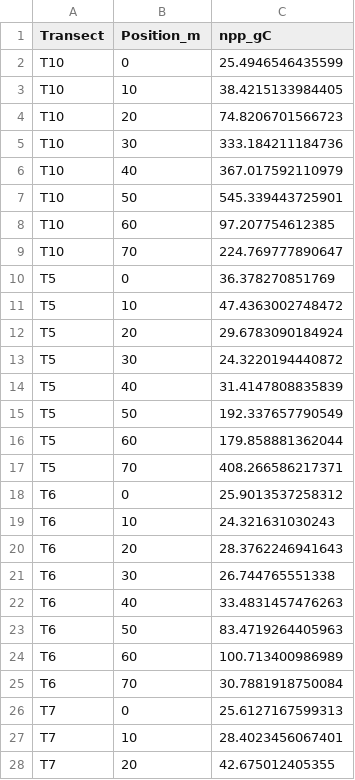
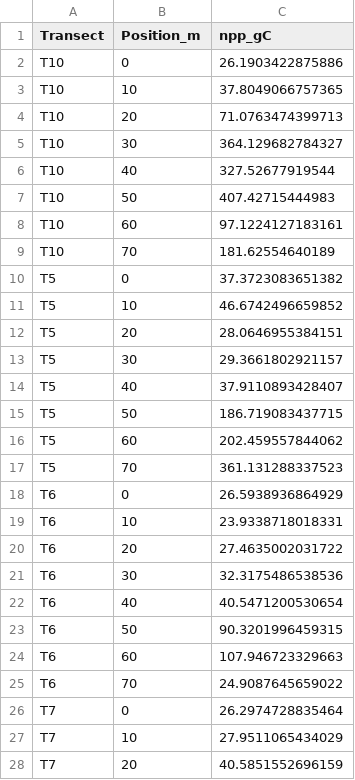
Before and after one commit to PNNL-TES/cpcrw, a CSV file: tree_survey/outputs/npp.csv, drawn as a sheet; only a part is shown; the diff covers the shown part only.

```diff
--- a/tree_survey/outputs/npp.csv
+++ b/tree_survey/outputs/npp.csv
@@ -1,28 +1,28 @@
 "Transect","Position_m","npp_gC"
-"T10",0,25.4946546435599
-"T10",10,38.4215133984405
-"T10",20,74.8206701566723
-"T10",30,333.184211184736
-"T10",40,367.017592110979
-"T10",50,545.339443725901
-"T10",60,97.207754612385
-"T10",70,224.769777890647
-"T5",0,36.378270851769
-"T5",10,47.4363002748472
-"T5",20,29.6783090184924
-"T5",30,24.3220194440872
-"T5",40,31.4147808835839
-"T5",50,192.337657790549
-"T5",60,179.858881362044
-"T5",70,408.266586217371
-"T6",0,25.9013537258312
-"T6",10,24.321631030243
-"T6",20,28.3762246941643
-"T6",30,26.744765551338
-"T6",40,33.4831457476263
-"T6",50,83.4719264405963
-"T6",60,100.713400986989
-"T6",70,30.7881918750084
-"T7",0,25.6127167599313
-"T7",10,28.4023456067401
-"T7",20,42.675012405355
+"T10",0,26.1903422875886
+"T10",10,37.8049066757365
+"T10",20,71.0763474399713
+"T10",30,364.129682784327
+"T10",40,327.52677919544
+"T10",50,407.42715444983
+"T10",60,97.1224127183161
+"T10",70,181.62554640189
+"T5",0,37.3723083651382
+"T5",10,46.6742496659852
+"T5",20,28.0646955384151
+"T5",30,29.3661802921157
+"T5",40,37.9110893428407
+"T5",50,186.719083437715
+"T5",60,202.459557844062
+"T5",70,361.131288337523
+"T6",0,26.5938936864929
+"T6",10,23.9338718018331
+"T6",20,27.4635002031722
+"T6",30,32.3175486538536
+"T6",40,40.5471200530654
+"T6",50,90.3201996459315
+"T6",60,107.946723329663
+"T6",70,24.9087645659022
+"T7",0,26.2974728835464
+"T7",10,27.9511065434029
+"T7",20,40.5851552696159
```
Also changed, not shown: 21 edited cells elsewhere in this file, tree_cores/outputs/increment_models.csv, 37 other files.
